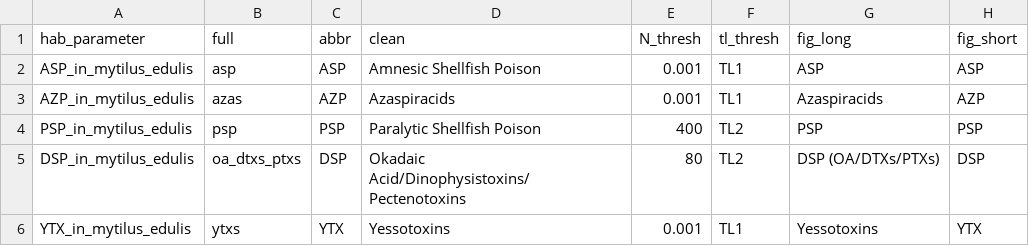
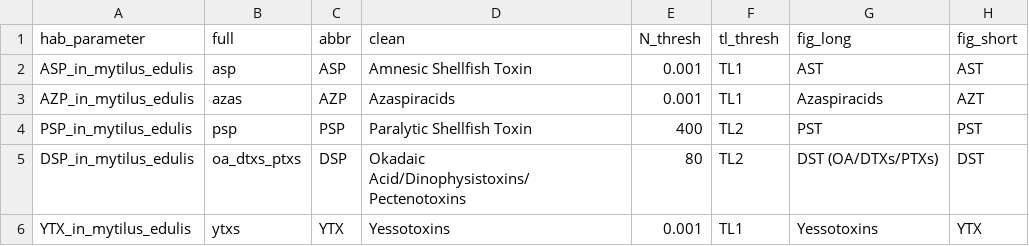
Before and after one commit to Sz-Tim/PRIMROSE_HABs, a CSV file: data/i_tox.csv, drawn as a sheet.

```diff
--- a/data/i_tox.csv
+++ b/data/i_tox.csv
@@ -1,6 +1,6 @@
 hab_parameter,full,abbr,clean,N_thresh,tl_thresh,fig_long,fig_short
-ASP_in_mytilus_edulis,asp,ASP,Amnesic Shellfish Poison,0.001,TL1,ASP,ASP
-AZP_in_mytilus_edulis,azas,AZP,Azaspiracids,0.001,TL1,Azaspiracids,AZP
-PSP_in_mytilus_edulis,psp,PSP,Paralytic Shellfish Poison,400,TL2,PSP,PSP
-DSP_in_mytilus_edulis,oa_dtxs_ptxs,DSP,Okadaic Acid/Dinophysistoxins/Pectenotoxins,80,TL2,DSP (OA/DTXs/PTXs),DSP
+ASP_in_mytilus_edulis,asp,ASP,Amnesic Shellfish Toxin,0.001,TL1,AST,AST
+AZP_in_mytilus_edulis,azas,AZP,Azaspiracids,0.001,TL1,Azaspiracids,AZT
+PSP_in_mytilus_edulis,psp,PSP,Paralytic Shellfish Toxin,400,TL2,PST,PST
+DSP_in_mytilus_edulis,oa_dtxs_ptxs,DSP,Okadaic Acid/Dinophysistoxins/Pectenotoxins,80,TL2,DST (OA/DTXs/PTXs),DST
 YTX_in_mytilus_edulis,ytxs,YTX,Yessotoxins,0.001,TL1,Yessotoxins,YTX
```
Also changed, not shown: data/i_hab.csv.
